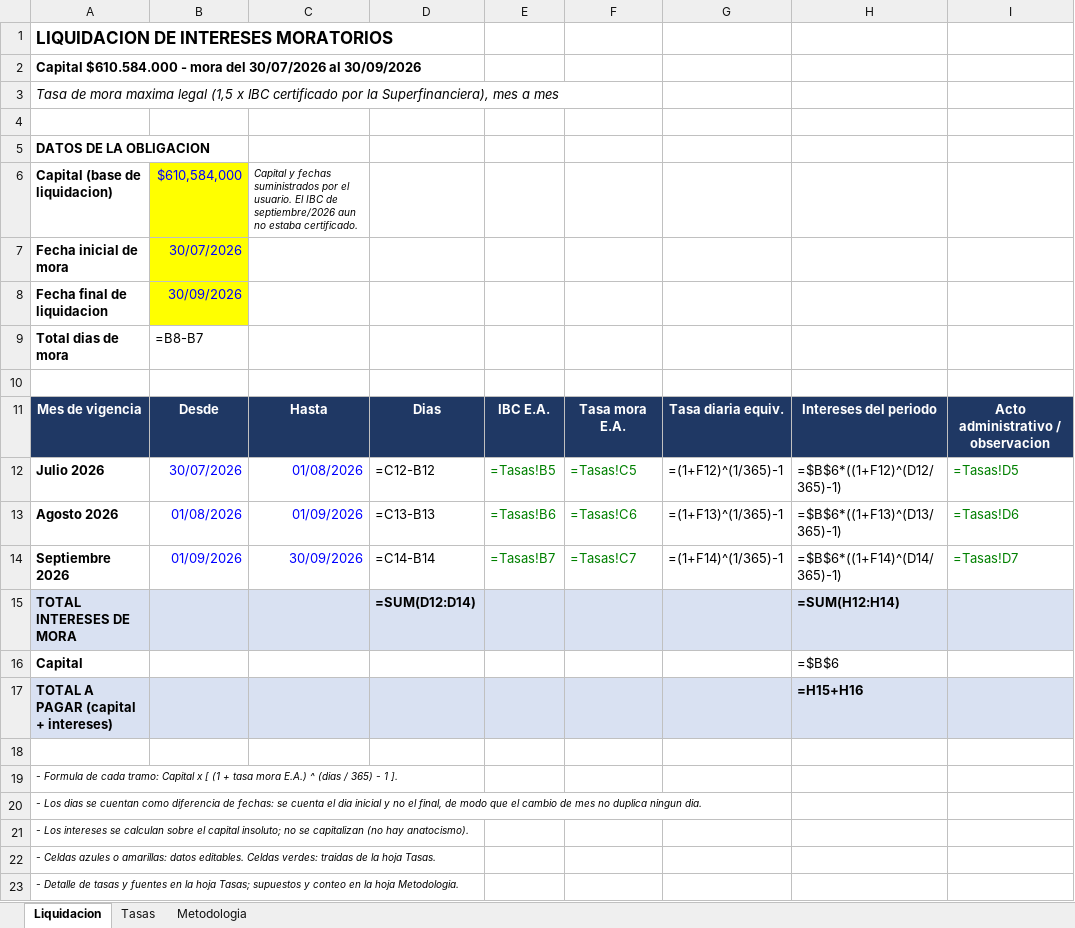
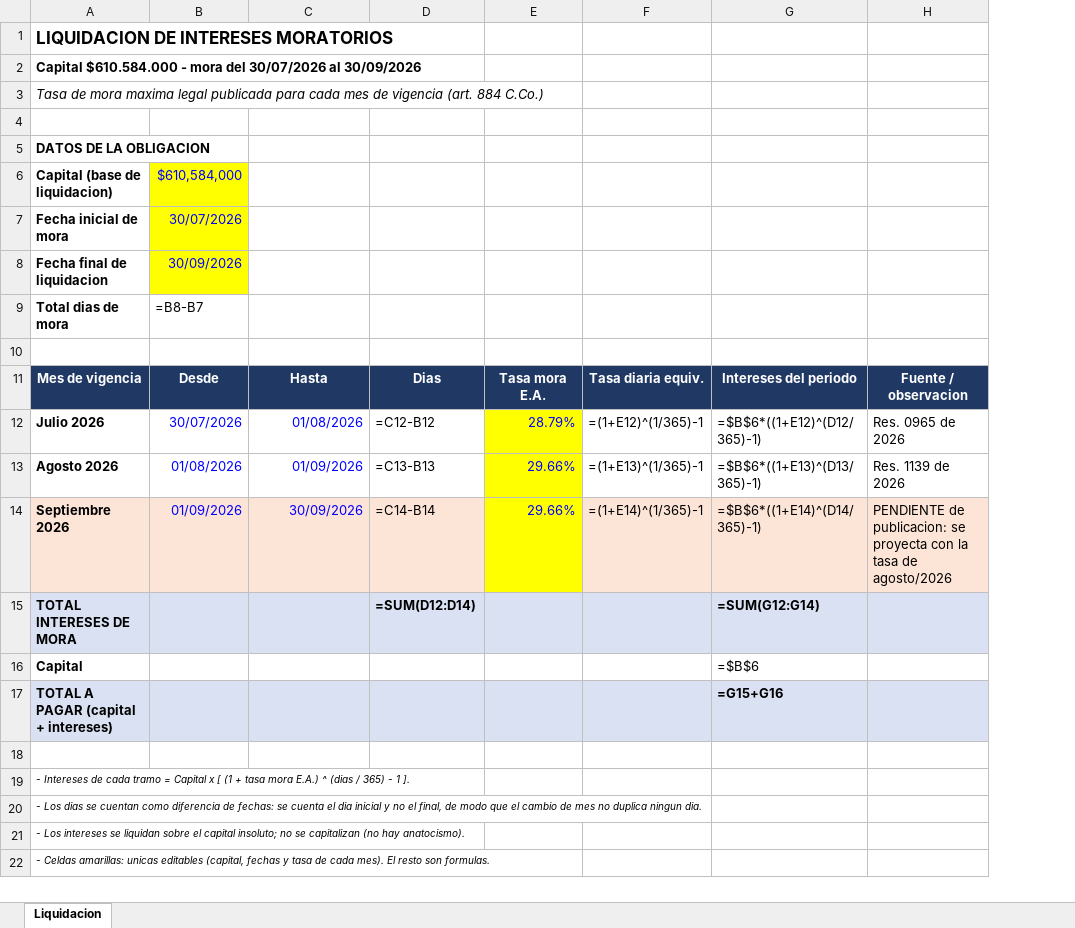
Before and after one commit to davidpinto01222003-jpg/EXTRAPROCESAL, an Excel workbook: liquidaciones/Liquidacion_610584000_30jul2026_a_30sep2026.xlsx, sheet Liquidacion, drawn as a sheet; values as stored, in another font and other column widths than the file's, no borders; formulas without a stored value are shown as written; removed rows and columns are numbered as before the commit, all else as after; the diff names each change by its address in the sheet, - before the commit and + after, or states it on an @@ line.

```diff
--- a/liquidaciones/Liquidacion_610584000_30jul2026_a_30sep2026.xlsx (sheet Liquidacion)
+++ b/liquidaciones/Liquidacion_610584000_30jul2026_a_30sep2026.xlsx (sheet Liquidacion)
-sheet tab: Tasas
-sheet tab: Metodologia
-column E, rows 11-14: IBC E.A. | =Tasas!B5 | =Tasas!B6 | =Tasas!B7
-column F, rows 11-14: Tasa mora E.A. | =Tasas!C5 | =Tasas!C6 | =Tasas!C7
-column G, rows 11-14: Tasa diaria equiv. | =(1+F12)^(1/365)-1 | =(1+F13)^(1/365)-1 | =(1+F14)^(1/365)-1
-column H, rows 11-17: Intereses del periodo | =$B$6*((1+F12)^(D12/365)-1) | =$B$6*((1+F13)^(D13/365)-1) | =$B$6*((1+F14)^(D14/365)-1) | =SUM(H12:H14) | =$B$6 | =H15+H16
-column I, rows 11-14: Acto administrativo / observacion | =Tasas!D5 | =Tasas!D6 | =Tasas!D7
+column E, rows 11-14: Tasa mora E.A. | 28.79% | 29.66% | 29.66%
+column F, rows 11-14: Tasa diaria equiv. | =(1+E12)^(1/365)-1 | =(1+E13)^(1/365)-1 | =(1+E14)^(1/365)-1
+column G, rows 11-17: Intereses del periodo | =$B$6*((1+E12)^(D12/365)-1) | =$B$6*((1+E13)^(D13/365)-1) | =$B$6*((1+E14)^(D14/365)-1) | =SUM(G12:G14) | =$B$6 | =G15+G16
+column H, rows 11-14: Fuente / observacion | Res. 0965 de 2026 | Res. 1139 de 2026 | PENDIENTE de publicacion: se proyecta con la tasa de agosto/2026
-A3: …maxima legal (1,5 x IBC certificado por la Superfinanciera), mes a mes
+A3: …maxima legal publicada para cada mes de vigencia (art. 884 C.Co.)
-C6: Capital y fechas suministrados por el usuario. El IBC de septiembre/2026 aun no estaba certificado.
+C6: (empty)
-A14:D14 fill: none
+A14:D14 fill: #FCE4D6
-A19: - Formula de cada tramo: Capital x…
+A19: - Intereses de cada tramo = Capital x…
-A21: …intereses se calculan sobre el…
+A21: …intereses se liquidan sobre el…
-A22: - Celdas azules o amarillas: datos editables. Celdas verdes: traidas de la hoja Tasas.
+A22: - Celdas amarillas: unicas editables (capital, fechas y tasa de cada mes). El resto son formulas.
-row 23: - Detalle de tasas y fuentes en la hoja Tasas; supuestos y conteo en la hoja Metodologia.
```
Also changed, not shown: liquidaciones/Liquidacion_152646000_30abr2026_a_28may2026.xlsx, 1 other file.
